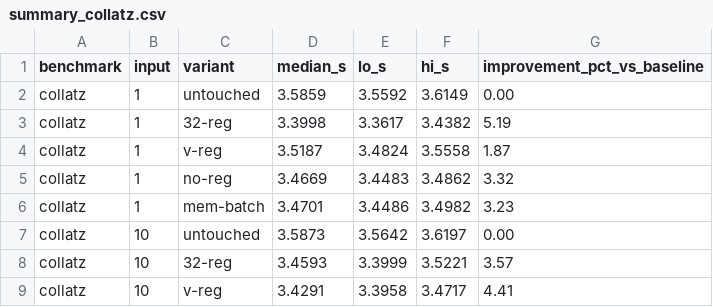
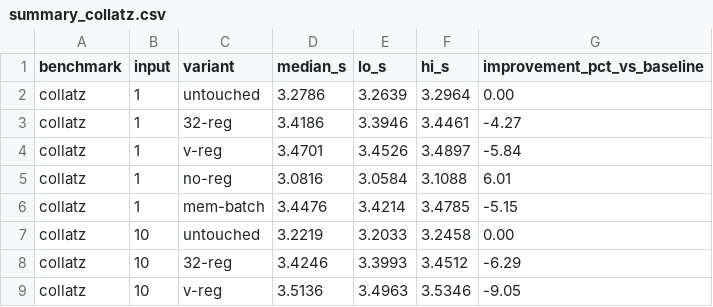
Before and after one commit to EricArcherman/data-plotter, a CSV file: plot/small-jolt/tables/summary_collatz.csv, drawn as a sheet; only a part is shown; the diff covers the shown part only.

```diff
--- a/plot/small-jolt/tables/summary_collatz.csv
+++ b/plot/small-jolt/tables/summary_collatz.csv
@@ -1,9 +1,9 @@
 benchmark,input,variant,median_s,lo_s,hi_s,improvement_pct_vs_baseline
-collatz,1,untouched,3.5859,3.5592,3.6149,0.00
-collatz,1,32-reg,3.3998,3.3617,3.4382,5.19
-collatz,1,v-reg,3.5187,3.4824,3.5558,1.87
-collatz,1,no-reg,3.4669,3.4483,3.4862,3.32
-collatz,1,mem-batch,3.4701,3.4486,3.4982,3.23
-collatz,10,untouched,3.5873,3.5642,3.6197,0.00
-collatz,10,32-reg,3.4593,3.3999,3.5221,3.57
-collatz,10,v-reg,3.4291,3.3958,3.4717,4.41
+collatz,1,untouched,3.2786,3.2639,3.2964,0.00
+collatz,1,32-reg,3.4186,3.3946,3.4461,-4.27
+collatz,1,v-reg,3.4701,3.4526,3.4897,-5.84
+collatz,1,no-reg,3.0816,3.0584,3.1088,6.01
+collatz,1,mem-batch,3.4476,3.4214,3.4785,-5.15
+collatz,10,untouched,3.2219,3.2033,3.2458,0.00
+collatz,10,32-reg,3.4246,3.3993,3.4512,-6.29
+collatz,10,v-reg,3.5136,3.4963,3.5346,-9.05
```
Also changed, not shown: 46 edited cells elsewhere in this file, plot/small-jolt/tables/summary_fibonacci.csv, 22 other files.
